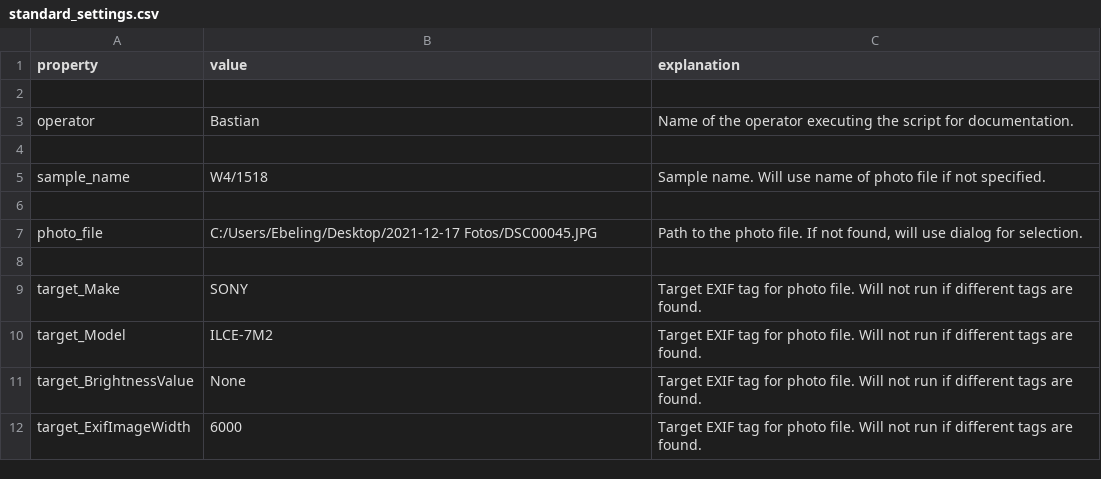
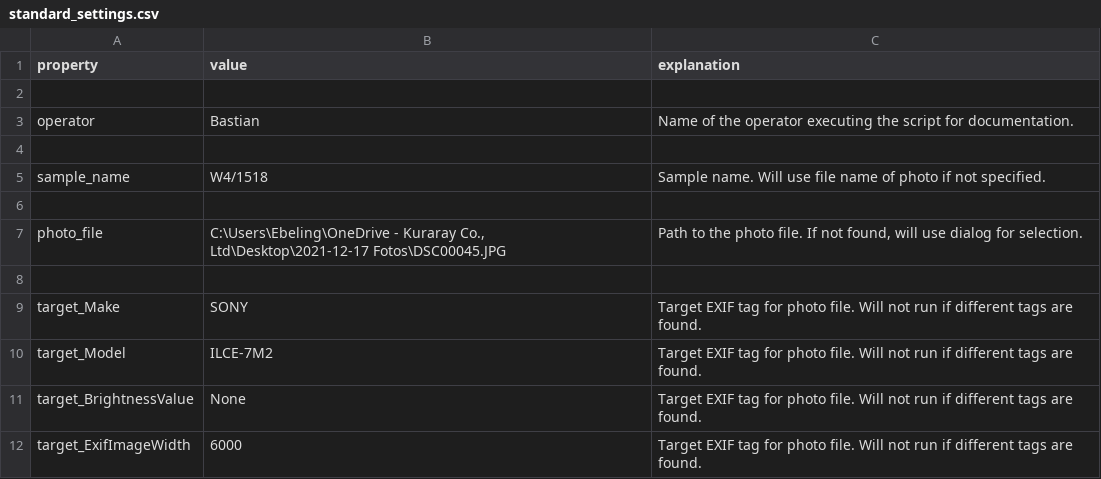
Before and after one commit to b4stian/anabu, a CSV file: anabu/standard_settings.csv, drawn as a sheet; only a part is shown.

Commit message:
v 0.5 added photo loader

```diff
--- a/anabu/standard_settings.csv
+++ b/anabu/standard_settings.csv
@@ -4,5 +4,5 @@
 
-"sample_name", "W4/1518", "Sample name. Will use name of photo file if not specified."
+"sample_name", "W4/1518", "Sample name. Will use file name of photo if not specified."
 
-"photo_file", "C:/Users/Ebeling/Desktop/2021-12-17 Fotos/DSC00045.JPG", "Path to the photo file. If not found, will use dialog for selection."
+"photo_file", "C:\Users\Ebeling\OneDrive - Kuraray Co., Ltd\Desktop\2021-12-17 Fotos\DSC00045.JPG", "Path to the photo file. If not found, will use dialog for selection."
 
```
Also changed, not shown: 6 other files.
